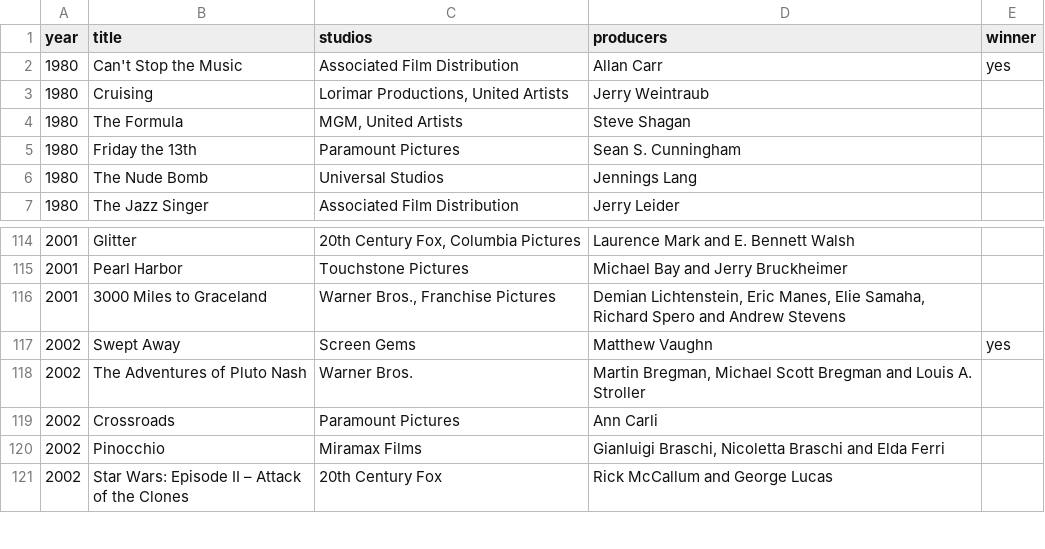
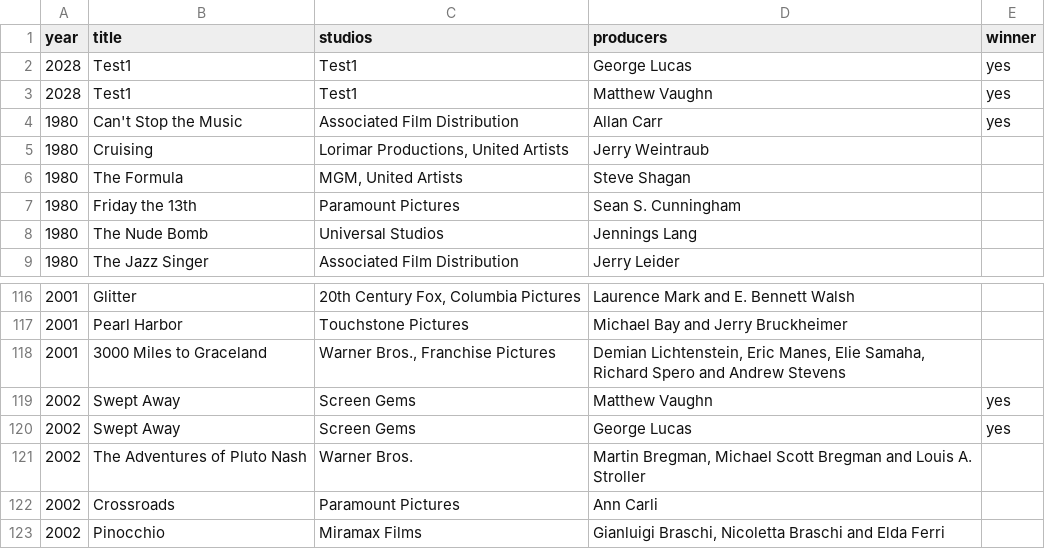
Before and after one commit to rickspecian/movieaward, a CSV file: csv/movielist.csv, drawn as a sheet; only a part is shown, gaps mark what is left out; the shorter side is filled out with more unchanged rows; the diff names each change by its address in the sheet, - before the commit and + after, or states it on an @@ line.

```diff
--- a/csv/movielist.csv
+++ b/csv/movielist.csv
+row 2: 2028 | Test1 | Test1 | George Lucas | yes
+row 3: 2028 | Test1 | Test1 | Matthew Vaughn | yes
+row 120: 2002 | Swept Away | Screen Gems | George Lucas | yes
```
Also changed, not shown: 8 other files.
